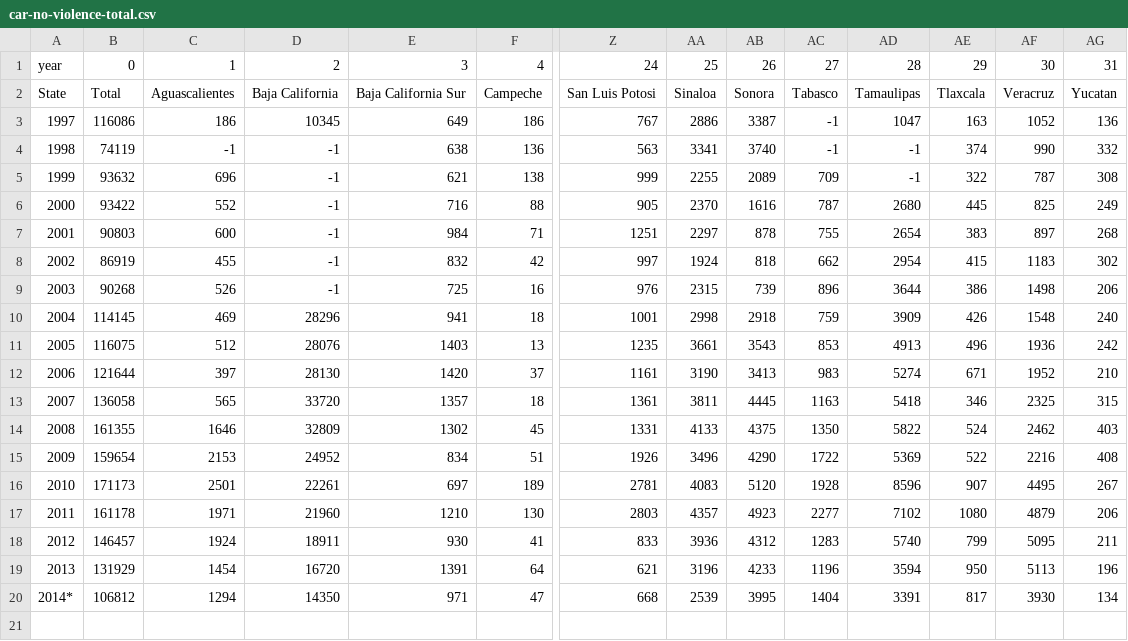
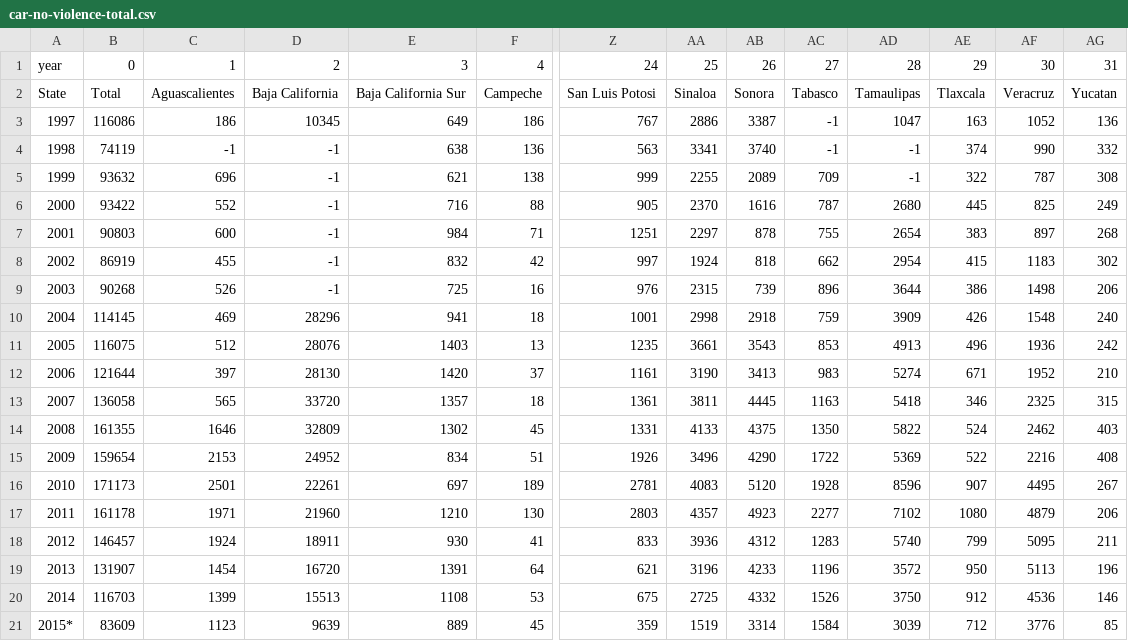
Before and after one commit to elneto/crimemx, a CSV file: csv/car-no-violence-total.csv, drawn as a sheet; only a part is shown, gaps mark what is left out; removed rows and columns are numbered as before the commit, all else as after; rows hold the shown columns only; the diff names each change by its address in the sheet, - before the commit and + after, or states it on an @@ line.

```diff
--- a/csv/car-no-violence-total.csv
+++ b/csv/car-no-violence-total.csv
-B19: 131929
+B19: 131907
-AD19: 3594
+AD19: 3572
-row 20: 2014* | 106812 | 1294 | 14350 | 971 | 47 | 668 | 2539 | 3995 | 1404 | 3391 | 817 | 3930 | 134
+row 20: 2014 | 116703 | 1399 | 15513 | 1108 | 53 | 675 | 2725 | 4332 | 1526 | 3750 | 912 | 4536 | 146
+row 21: 2015* | 83609 | 1123 | 9639 | 889 | 45 | 359 | 1519 | 3314 | 1584 | 3039 | 712 | 3776 | 85
```
Also changed, not shown: csv/car-no-violence-rate.csv, csv/extortion-rate.csv, 52 other files.
